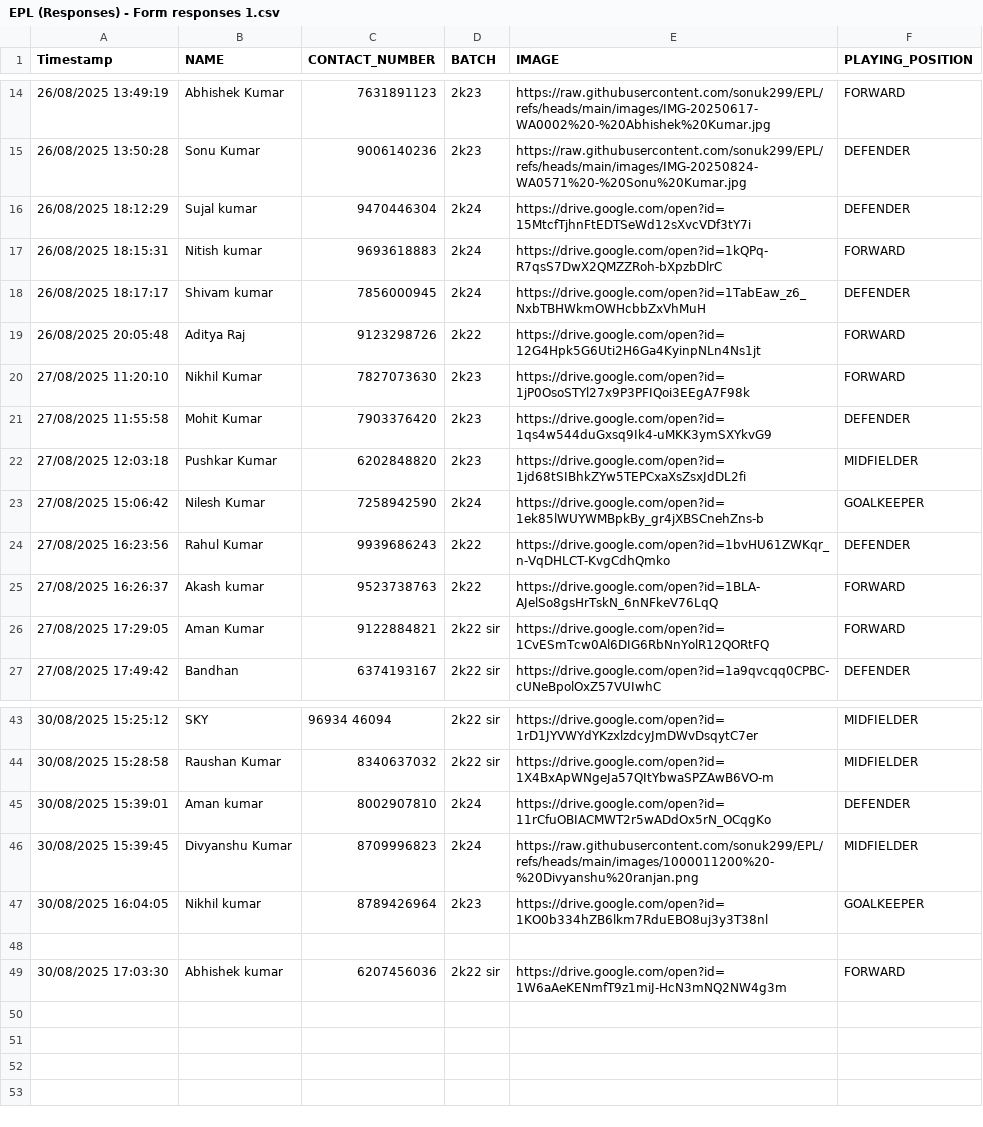
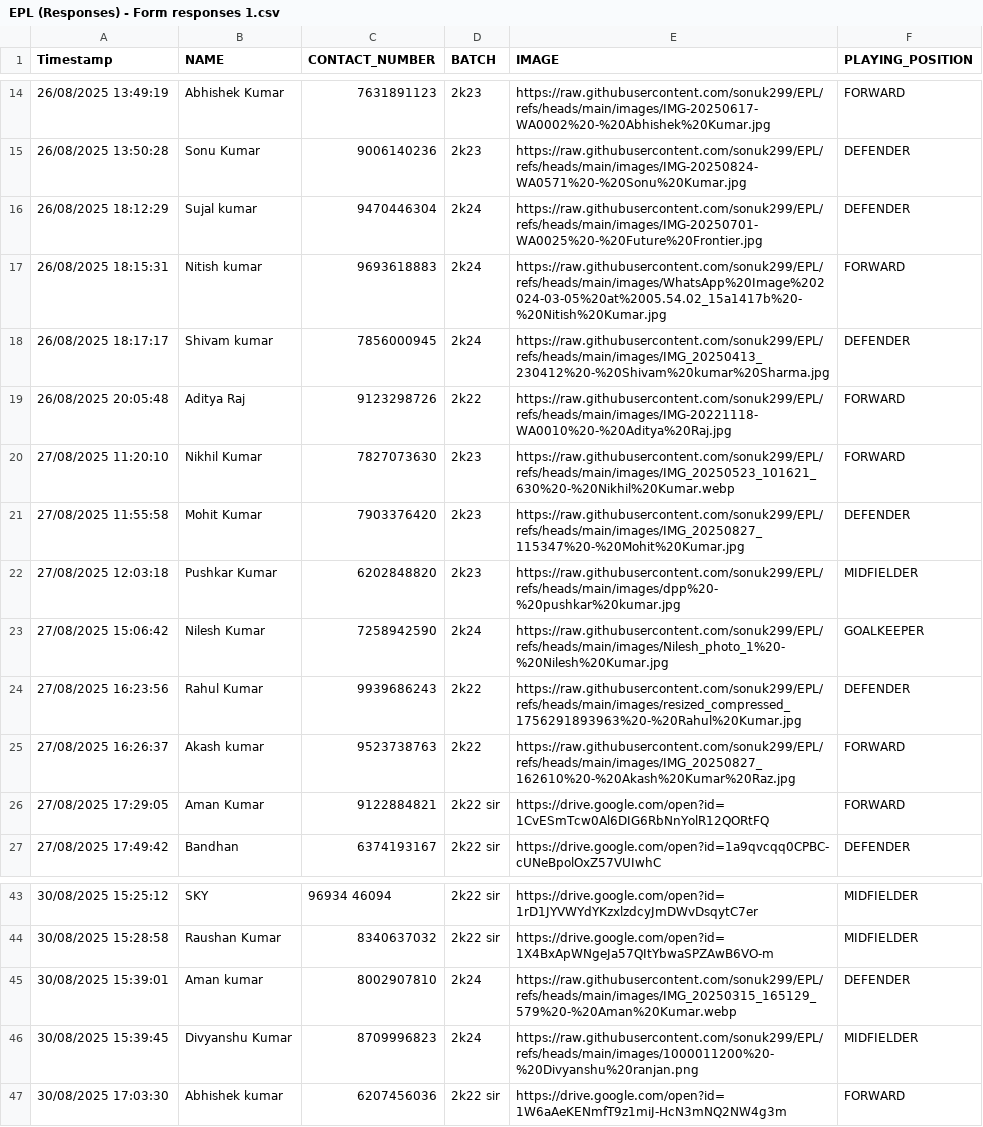
Before and after one commit to sonuk299/EPL, a CSV file: EPL (Responses) - Form responses 1.csv, drawn as a sheet; only a part is shown, gaps mark what is left out.

Commit message:
Update EPL (Responses) - Form responses 1.csv

```diff
--- a/EPL (Responses) - Form responses 1.csv
+++ b/EPL (Responses) - Form responses 1.csv
@@ -15,12 +15,12 @@ Timestamp,NAME,CONTACT_NUMBER,BATCH,IMAGE,PLAYING_POSITION
 26/08/2025 13:50:28,Sonu Kumar ,9006140236,2k23,https://raw.githubusercontent.com/sonuk299/EPL/refs/heads/main/images/IMG-20250824-WA0571%20-%20Sonu%20Kumar.jpg,DEFENDER
-26/08/2025 18:12:29,Sujal kumar ,9470446304,2k24,https://drive.google.com/open?id=15MtcfTjhnFtEDTSeWd12sXvcVDf3tY7i,DEFENDER
-26/08/2025 18:15:31,Nitish kumar ,9693618883,2k24,https://drive.google.com/open?id=1kQPq-R7qsS7DwX2QMZZRoh-bXpzbDlrC,FORWARD
-26/08/2025 18:17:17,Shivam kumar,7856000945,2k24,https://drive.google.com/open?id=1TabEaw_z6_NxbTBHWkmOWHcbbZxVhMuH,DEFENDER
-26/08/2025 20:05:48,Aditya Raj ,9123298726,2k22,https://drive.google.com/open?id=12G4Hpk5G6Uti2H6Ga4KyinpNLn4Ns1jt,FORWARD
-27/08/2025 11:20:10,Nikhil Kumar,7827073630,2k23,https://drive.google.com/open?id=1jP0OsoSTYl27x9P3PFIQoi3EEgA7F98k,FORWARD
-27/08/2025 11:55:58,Mohit Kumar ,7903376420,2k23,https://drive.google.com/open?id=1qs4w544duGxsq9Ik4-uMKK3ymSXYkvG9,DEFENDER
-27/08/2025 12:03:18,Pushkar Kumar ,6202848820,2k23,https://drive.google.com/open?id=1jd68tSIBhkZYw5TEPCxaXsZsxJdDL2fi,MIDFIELDER
-27/08/2025 15:06:42,Nilesh Kumar ,7258942590,2k24,https://drive.google.com/open?id=1ek85lWUYWMBpkBy_gr4jXBSCnehZns-b,GOALKEEPER
-27/08/2025 16:23:56,Rahul Kumar ,9939686243,2k22,https://drive.google.com/open?id=1bvHU61ZWKqr_n-VqDHLCT-KvgCdhQmko,DEFENDER
-27/08/2025 16:26:37,Akash kumar ,9523738763,2k22,https://drive.google.com/open?id=1BLA-AJelSo8gsHrTskN_6nNFkeV76LqQ,FORWARD
+26/08/2025 18:12:29,Sujal kumar ,9470446304,2k24,https://raw.githubusercontent.com/sonuk299/EPL/refs/heads/main/images/IMG-20250701-WA0025%20-%20Future%20Frontier.jpg,DEFENDER
+26/08/2025 18:15:31,Nitish kumar ,9693618883,2k24,https://raw.githubusercontent.com/sonuk299/EPL/refs/heads/main/images/WhatsApp%20Image%202024-03-05%20at%2005.54.02_15a1417b%20-%20Nitish%20Kumar.jpg,FORWARD
+26/08/2025 18:17:17,Shivam kumar,7856000945,2k24,https://raw.githubusercontent.com/sonuk299/EPL/refs/heads/main/images/IMG_20250413_230412%20-%20Shivam%20kumar%20Sharma.jpg,DEFENDER
+26/08/2025 20:05:48,Aditya Raj ,9123298726,2k22,https://raw.githubusercontent.com/sonuk299/EPL/refs/heads/main/images/IMG-20221118-WA0010%20-%20Aditya%20Raj.jpg,FORWARD
+27/08/2025 11:20:10,Nikhil Kumar,7827073630,2k23,https://raw.githubusercontent.com/sonuk299/EPL/refs/heads/main/images/IMG_20250523_101621_630%20-%20Nikhil%20Kumar.webp,FORWARD
+27/08/2025 11:55:58,Mohit Kumar ,7903376420,2k23,https://raw.githubusercontent.com/sonuk299/EPL/refs/heads/main/images/IMG_20250827_115347%20-%20Mohit%20Kumar.jpg,DEFENDER
+27/08/2025 12:03:18,Pushkar Kumar ,6202848820,2k23,https://raw.githubusercontent.com/sonuk299/EPL/refs/heads/main/images/dpp%20-%20pushkar%20kumar.jpg,MIDFIELDER
+27/08/2025 15:06:42,Nilesh Kumar ,7258942590,2k24,https://raw.githubusercontent.com/sonuk299/EPL/refs/heads/main/images/Nilesh_photo_1%20-%20Nilesh%20Kumar.jpg,GOALKEEPER
+27/08/2025 16:23:56,Rahul Kumar ,9939686243,2k22,https://raw.githubusercontent.com/sonuk299/EPL/refs/heads/main/images/resized_compressed_1756291893963%20-%20Rahul%20Kumar.jpg,DEFENDER
+27/08/2025 16:26:37,Akash kumar ,9523738763,2k22,https://raw.githubusercontent.com/sonuk299/EPL/refs/heads/main/images/IMG_20250827_162610%20-%20Akash%20Kumar%20Raz.jpg,FORWARD
 27/08/2025 17:29:05,Aman Kumar ,9122884821,2k22 sir,https://drive.google.com/open?id=1CvESmTcw0Al6DIG6RbNnYolR12QORtFQ,FORWARD
@@ -44,6 +44,4 @@ Timestamp,NAME,CONTACT_NUMBER,BATCH,IMAGE,PLAYING_POSITION
 30/08/2025 15:28:58,Raushan Kumar,8340637032,2k22 sir,https://drive.google.com/open?id=1X4BxApWNgeJa57QItYbwaSPZAwB6VO-m,MIDFIELDER
-30/08/2025 15:39:01,Aman kumar ,8002907810,2k24,https://drive.google.com/open?id=11rCfuOBIACMWT2r5wADdOx5rN_OCqgKo,DEFENDER
+30/08/2025 15:39:01,Aman kumar ,8002907810,2k24,https://raw.githubusercontent.com/sonuk299/EPL/refs/heads/main/images/IMG_20250315_165129_579%20-%20Aman%20Kumar.webp,DEFENDER
 30/08/2025 15:39:45,Divyanshu Kumar ,8709996823,2k24,https://raw.githubusercontent.com/sonuk299/EPL/refs/heads/main/images/1000011200%20-%20Divyanshu%20ranjan.png,MIDFIELDER
-30/08/2025 16:04:05,Nikhil kumar,8789426964,2k23,https://drive.google.com/open?id=1KO0b334hZB6lkm7RduEBO8uj3y3T38nl,GOALKEEPER
-
 30/08/2025 17:03:30,Abhishek kumar ,6207456036,2k22 sir,https://drive.google.com/open?id=1W6aAeKENmfT9z1miJ-HcN3mNQ2NW4g3m,FORWARD
```
